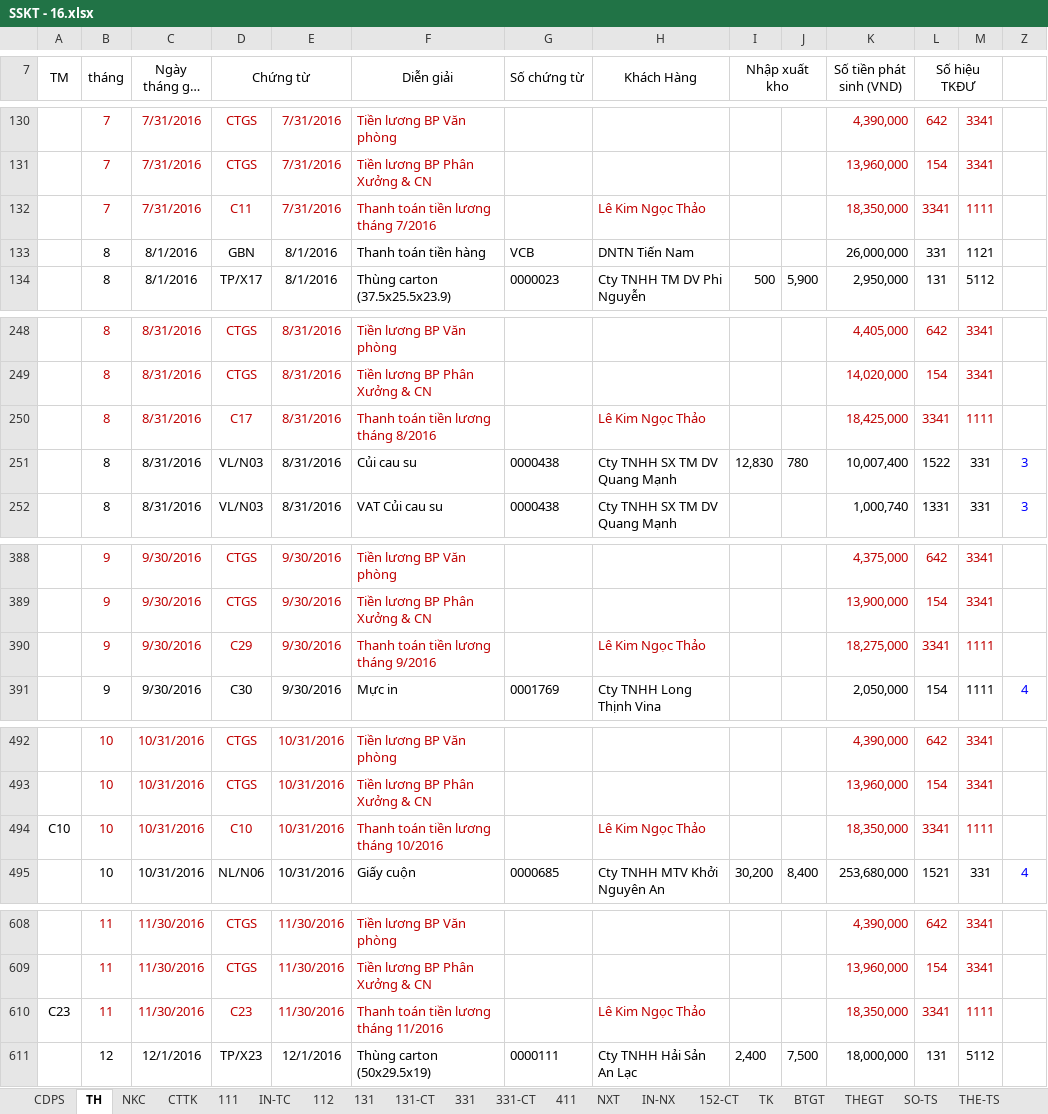
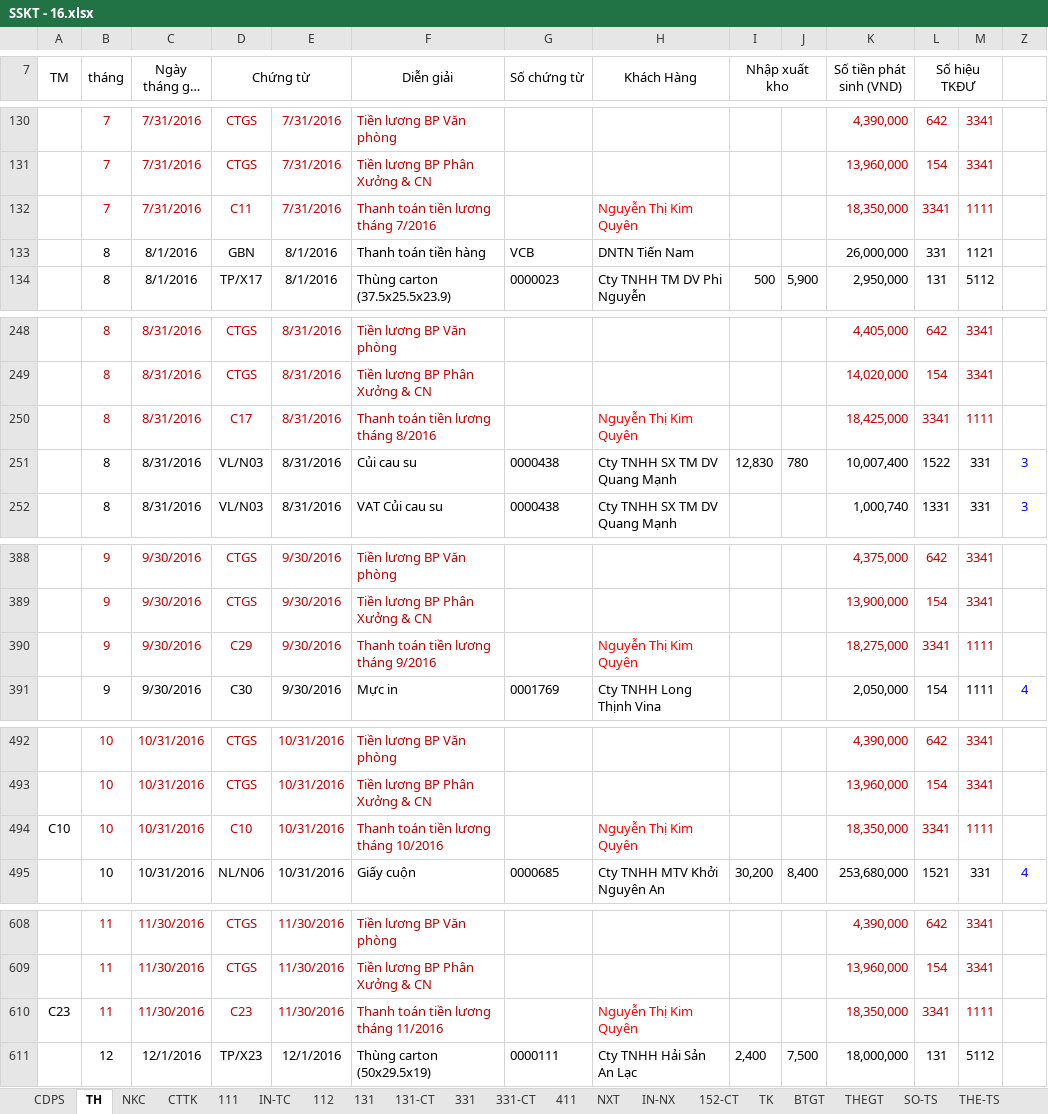
Before and after one commit to vuphuong11/KDP---KNA, an Excel workbook: 1101819710/2016/SSKT - 16.xlsx, sheet TH, drawn as a sheet; only a part is shown, gaps mark what is left out; long unchanged cells end in …; values as stored, in another font and other column widths than the file's, no borders; the diff covers the shown part only; the diff names each change by its address in the sheet, - before the commit and + after, or states it on an @@ line.

```diff
--- a/1101819710/2016/SSKT - 16.xlsx (sheet TH)
+++ b/1101819710/2016/SSKT - 16.xlsx (sheet TH)
-H132 (Khách Hàng): Lê Kim Ngọc Thảo
+H132 (Khách Hàng): Nguyễn Thị Kim Quyên
-H132 text colour: #C00000
+H132 text colour: #FF0000
-H250 (Khách Hàng): Lê Kim Ngọc Thảo
+H250 (Khách Hàng): Nguyễn Thị Kim Quyên
-H250 text colour: #C00000
+H250 text colour: #FF0000
-H390 (Khách Hàng): Lê Kim Ngọc Thảo
+H390 (Khách Hàng): Nguyễn Thị Kim Quyên
-H390 text colour: #C00000
+H390 text colour: #FF0000
-H494 (Khách Hàng): Lê Kim Ngọc Thảo
+H494 (Khách Hàng): Nguyễn Thị Kim Quyên
-H494 text colour: #C00000
+H494 text colour: #FF0000
-H610 (Khách Hàng): Lê Kim Ngọc Thảo
+H610 (Khách Hàng): Nguyễn Thị Kim Quyên
-H610 text colour: #C00000
+H610 text colour: #FF0000
```
Also changed, not shown: 1 edited cell and cell formats elsewhere in this sheet, sheet IN-NX, sheet IN-TC, 1101819710/2017/SSKT - 17.xlsx, 1 other file.
